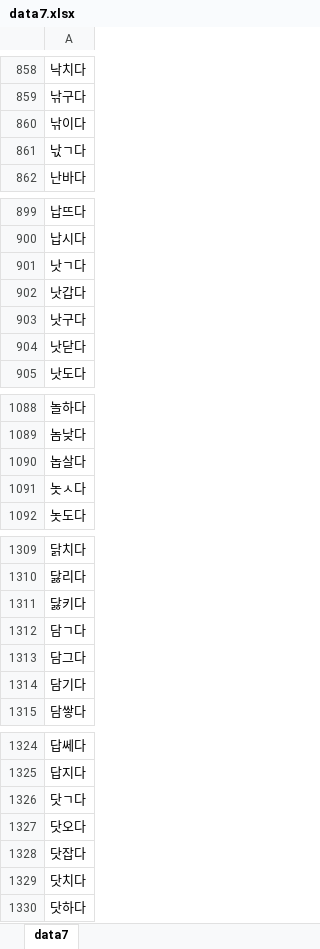
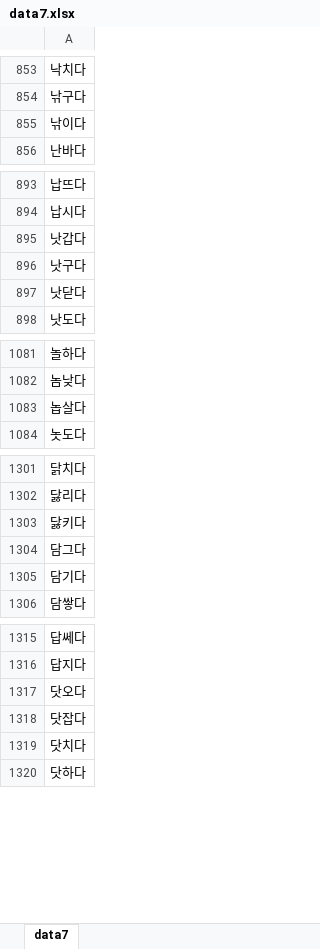
Before and after one commit to GEONWOOHONG/databaseprogramming-python-flask-mysql-html-css-study, an Excel workbook: data/data7.xlsx, sheet data7, drawn as a sheet; only a part is shown, gaps mark what is left out; values as stored, in another font and other column widths than the file's, no borders; the diff covers the shown part only; the diff names each change by its address in the sheet, - before the commit and + after, or states it on an @@ line.

```diff
--- a/data/data7.xlsx (sheet data7)
+++ b/data/data7.xlsx (sheet data7)
-row 861: 낛ㄱ다
-row 901: 낫ㄱ다
-row 1091: 놋ㅅ다
-row 1312: 담ㄱ다
-row 1326: 닷ㄱ다
```
Also changed, not shown: 13 removed rows elsewhere in this sheet, 15 other files.
